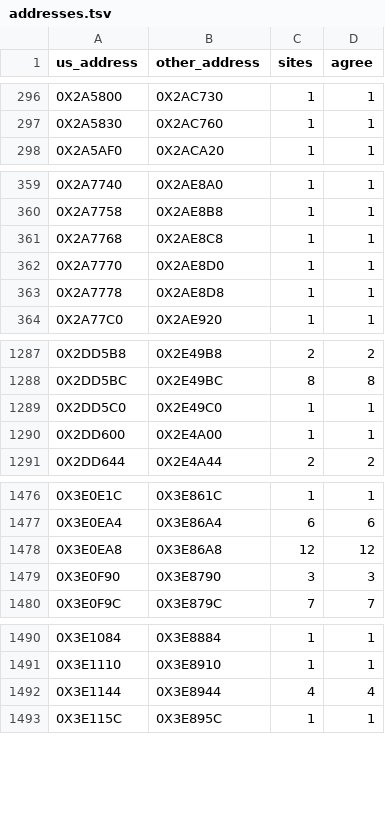
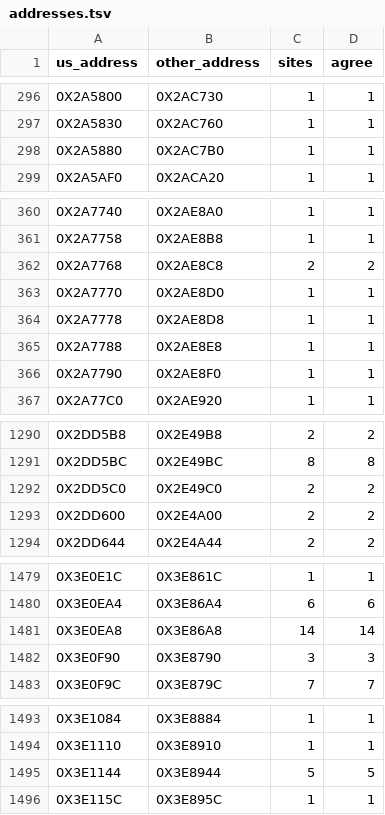
Before and after one commit to Blightwidow/rogue-byte, a TSV file: config/eu/addresses.tsv, drawn as a sheet; only a part is shown, gaps mark what is left out.

```diff
--- a/config/eu/addresses.tsv
+++ b/config/eu/addresses.tsv
@@ -297,2 +297,3 @@ us_address	other_address	sites	agree
 0X2A5830	0X2AC760	1	1
+0X2A5880	0X2AC7B0	1	1
 0X2A5AF0	0X2ACA20	1	1
@@ -360,5 +361,7 @@ us_address	other_address	sites	agree
 0X2A7758	0X2AE8B8	1	1
-0X2A7768	0X2AE8C8	1	1
+0X2A7768	0X2AE8C8	2	2
 0X2A7770	0X2AE8D0	1	1
 0X2A7778	0X2AE8D8	1	1
+0X2A7788	0X2AE8E8	1	1
+0X2A7790	0X2AE8F0	1	1
 0X2A77C0	0X2AE920	1	1
@@ -1288,4 +1291,4 @@ us_address	other_address	sites	agree
 0X2DD5BC	0X2E49BC	8	8
-0X2DD5C0	0X2E49C0	1	1
-0X2DD600	0X2E4A00	1	1
+0X2DD5C0	0X2E49C0	2	2
+0X2DD600	0X2E4A00	2	2
 0X2DD644	0X2E4A44	2	2
@@ -1477,3 +1480,3 @@ us_address	other_address	sites	agree
 0X3E0EA4	0X3E86A4	6	6
-0X3E0EA8	0X3E86A8	12	12
+0X3E0EA8	0X3E86A8	14	14
 0X3E0F90	0X3E8790	3	3
@@ -1491,3 +1494,3 @@ us_address	other_address	sites	agree
 0X3E1110	0X3E8910	1	1
-0X3E1144	0X3E8944	4	4
+0X3E1144	0X3E8944	5	5
 0X3E115C	0X3E895C	1	1
```
Also changed, not shown: config/eu/c_status.tsv, config/eu/map.tsv, 21 other files.
